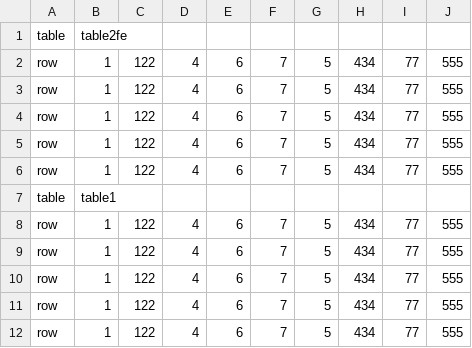
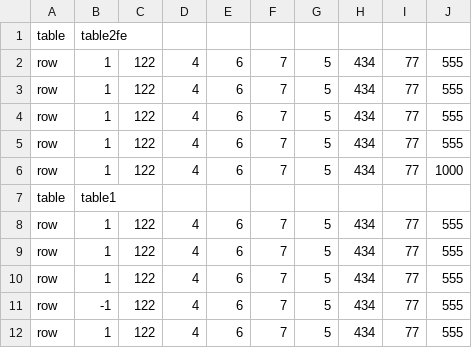
Before and after one commit to hencic00/Kalkulator, a CSV file: tables.csv, drawn as a sheet.

```diff
--- a/tables.csv
+++ b/tables.csv
@@ -5,3 +5,3 @@ row,1,122,4,6,7,5,434,77,555,
 row,1,122,4,6,7,5,434,77,555,
-row,1,122,4,6,7,5,434,77,555,
+row,1,122,4,6,7,5,434,77,1000,
 table,table1,
@@ -10,3 +10,3 @@ row,1,122,4,6,7,5,434,77,555,
 row,1,122,4,6,7,5,434,77,555,
-row,1,122,4,6,7,5,434,77,555,
+row,-1,122,4,6,7,5,434,77,555,
 row,1,122,4,6,7,5,434,77,555,
```
Also changed, not shown: 6 other files.
